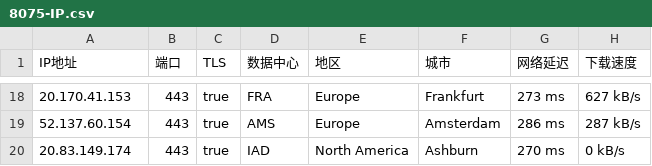
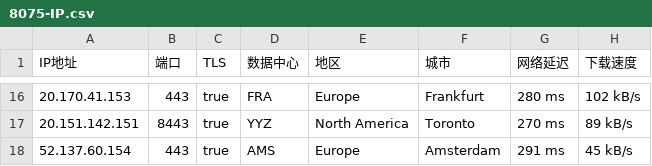
Before and after one commit to jyucoeng/cf-csv, a CSV file: csv/8075-IP.csv, drawn as a sheet; only a part is shown, gaps mark what is left out; the diff covers the shown part only.

```diff
--- a/csv/8075-IP.csv
+++ b/csv/8075-IP.csv
@@ -18,3 +16,3 @@
-20.170.41.153,443,true,FRA,Europe,Frankfurt,273 ms,627 kB/s
-52.137.60.154,443,true,AMS,Europe,Amsterdam,286 ms,287 kB/s
-20.83.149.174,443,true,IAD,North America,Ashburn,270 ms,0 kB/s
+20.170.41.153,443,true,FRA,Europe,Frankfurt,280 ms,102 kB/s
+20.151.142.151,8443,true,YYZ,North America,Toronto,270 ms,89 kB/s
+52.137.60.154,443,true,AMS,Europe,Amsterdam,291 ms,45 kB/s
```
Also changed, not shown: 7 added rows, 9 removed rows and 15 edited cells elsewhere in this file, csv/16509-IP.csv, csv/31898-IP.csv, 2 other files.
